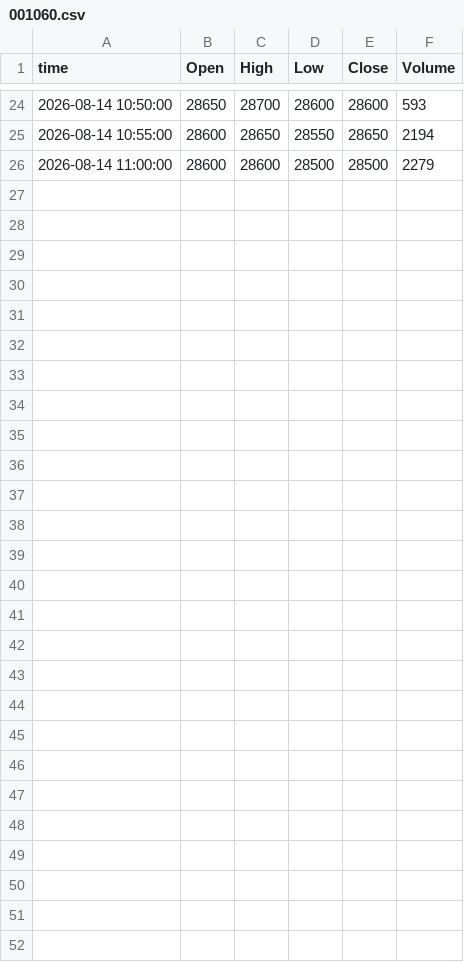
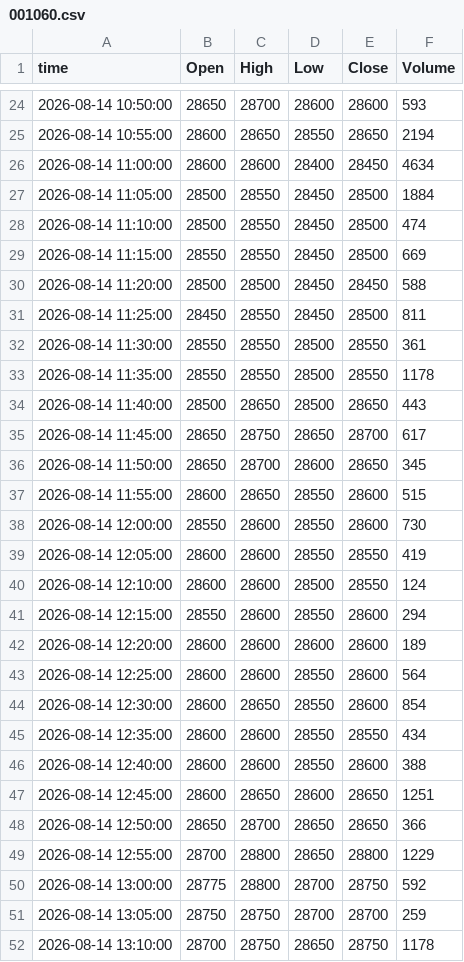
Before and after one commit to ssunsmg-smg/quant-screener, a CSV file: data/intraday/bars/20260814/001060.csv, drawn as a sheet; only a part is shown, gaps mark what is left out.

```diff
--- a/data/intraday/bars/20260814/001060.csv
+++ b/data/intraday/bars/20260814/001060.csv
@@ -25,2 +25,28 @@ time,Open,High,Low,Close,Volume
 2026-08-14 10:55:00,28600,28650,28550,28650,2194
-2026-08-14 11:00:00,28600,28600,28500,28500,2279
+2026-08-14 11:00:00,28600,28600,28400,28450,4634
+2026-08-14 11:05:00,28500,28550,28450,28500,1884
+2026-08-14 11:10:00,28500,28550,28450,28500,474
+2026-08-14 11:15:00,28550,28550,28450,28500,669
+2026-08-14 11:20:00,28500,28500,28450,28450,588
+2026-08-14 11:25:00,28450,28550,28450,28500,811
+2026-08-14 11:30:00,28550,28550,28500,28550,361
+2026-08-14 11:35:00,28550,28550,28500,28550,1178
+2026-08-14 11:40:00,28500,28650,28500,28650,443
+2026-08-14 11:45:00,28650,28750,28650,28700,617
+2026-08-14 11:50:00,28650,28700,28600,28650,345
+2026-08-14 11:55:00,28600,28650,28550,28600,515
+2026-08-14 12:00:00,28550,28600,28550,28600,730
+2026-08-14 12:05:00,28600,28600,28550,28550,419
+2026-08-14 12:10:00,28600,28600,28500,28550,124
+2026-08-14 12:15:00,28550,28600,28550,28600,294
+2026-08-14 12:20:00,28600,28600,28600,28600,189
+2026-08-14 12:25:00,28600,28600,28550,28600,564
+2026-08-14 12:30:00,28600,28650,28550,28600,854
+2026-08-14 12:35:00,28600,28600,28550,28550,434
+2026-08-14 12:40:00,28600,28600,28550,28600,388
+2026-08-14 12:45:00,28600,28650,28600,28650,1251
+2026-08-14 12:50:00,28650,28700,28650,28650,366
+2026-08-14 12:55:00,28700,28800,28650,28800,1229
+2026-08-14 13:00:00,28775,28800,28700,28750,592
+2026-08-14 13:05:00,28750,28750,28700,28700,259
+2026-08-14 13:10:00,28700,28750,28650,28750,1178
```
Also changed, not shown: 3 other files.
